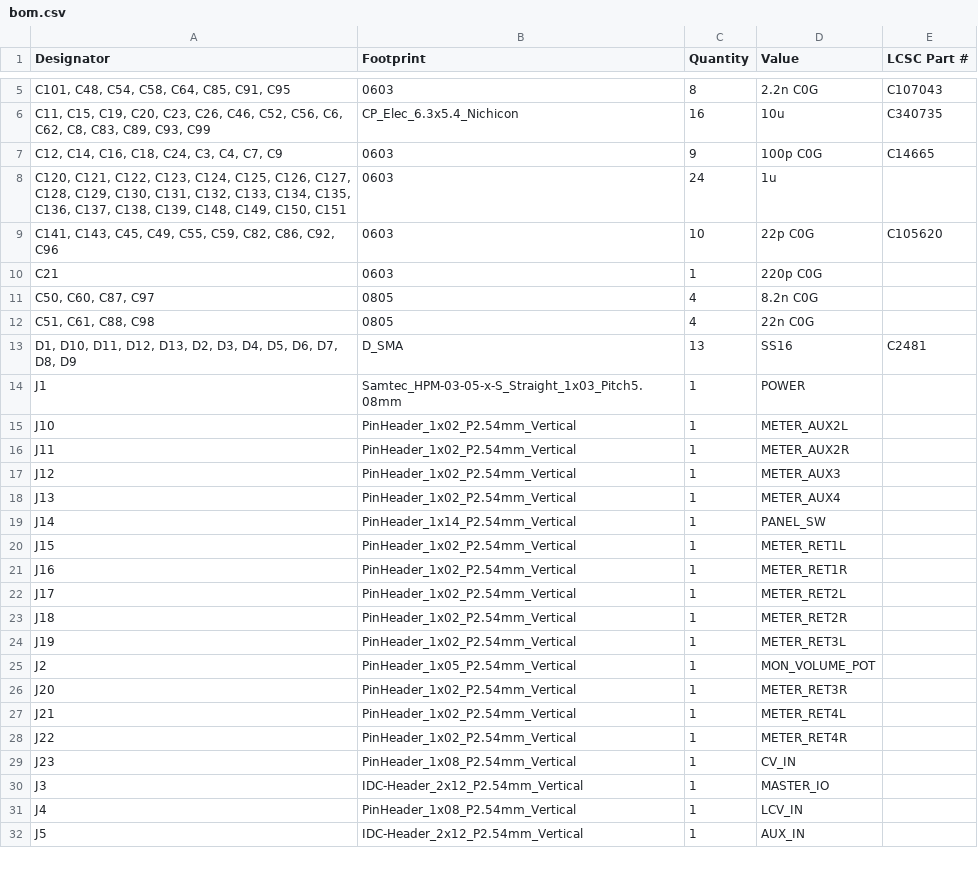
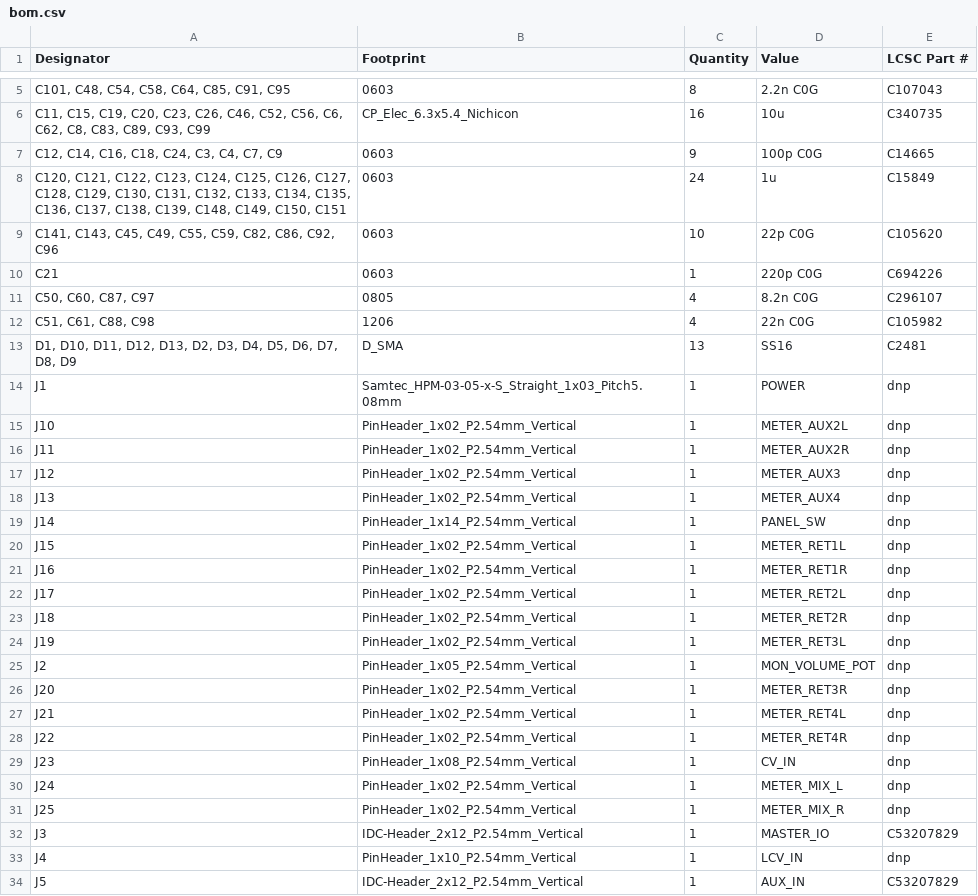
Before and after one commit to skylar-slideshows/Digilog_Capstone, a CSV file: PCB_CAD/03 Master/MASTER_ANALOG/production/bom.csv, drawn as a sheet; only a part is shown, gaps mark what is left out; the diff covers the shown part only.

```diff
--- a/PCB_CAD/03 Master/MASTER_ANALOG/production/bom.csv
+++ b/PCB_CAD/03 Master/MASTER_ANALOG/production/bom.csv
@@ -7,26 +7,28 @@
 "C12, C14, C16, C18, C24, C3, C4, C7, C9",0603,9,100p C0G,C14665
-"C120, C121, C122, C123, C124, C125, C126, C127, C128, C129, C130, C131, C132, C133, C134, C135, C136, C137, C138, C139, C148, C149, C150, C151",0603,24,1u,
+"C120, C121, C122, C123, C124, C125, C126, C127, C128, C129, C130, C131, C132, C133, C134, C135, C136, C137, C138, C139, C148, C149, C150, C151",0603,24,1u,C15849
 "C141, C143, C45, C49, C55, C59, C82, C86, C92, C96",0603,10,22p C0G,C105620
-C21,0603,1,220p C0G,
-"C50, C60, C87, C97",0805,4,8.2n C0G,
-"C51, C61, C88, C98",0805,4,22n C0G,
+C21,0603,1,220p C0G,C694226
+"C50, C60, C87, C97",0805,4,8.2n C0G,C296107
+"C51, C61, C88, C98",1206,4,22n C0G,C105982
 "D1, D10, D11, D12, D13, D2, D3, D4, D5, D6, D7, D8, D9",D_SMA,13,SS16,C2481
-J1,Samtec_HPM-03-05-x-S_Straight_1x03_Pitch5.08mm,1,POWER,
-J10,PinHeader_1x02_P2.54mm_Vertical,1,METER_AUX2L,
-J11,PinHeader_1x02_P2.54mm_Vertical,1,METER_AUX2R,
-J12,PinHeader_1x02_P2.54mm_Vertical,1,METER_AUX3,
-J13,PinHeader_1x02_P2.54mm_Vertical,1,METER_AUX4,
-J14,PinHeader_1x14_P2.54mm_Vertical,1,PANEL_SW,
-J15,PinHeader_1x02_P2.54mm_Vertical,1,METER_RET1L,
-J16,PinHeader_1x02_P2.54mm_Vertical,1,METER_RET1R,
-J17,PinHeader_1x02_P2.54mm_Vertical,1,METER_RET2L,
-J18,PinHeader_1x02_P2.54mm_Vertical,1,METER_RET2R,
-J19,PinHeader_1x02_P2.54mm_Vertical,1,METER_RET3L,
-J2,PinHeader_1x05_P2.54mm_Vertical,1,MON_VOLUME_POT,
-J20,PinHeader_1x02_P2.54mm_Vertical,1,METER_RET3R,
-J21,PinHeader_1x02_P2.54mm_Vertical,1,METER_RET4L,
-J22,PinHeader_1x02_P2.54mm_Vertical,1,METER_RET4R,
-J23,PinHeader_1x08_P2.54mm_Vertical,1,CV_IN,
-J3,IDC-Header_2x12_P2.54mm_Vertical,1,MASTER_IO,
-J4,PinHeader_1x08_P2.54mm_Vertical,1,LCV_IN,
-J5,IDC-Header_2x12_P2.54mm_Vertical,1,AUX_IN,
+J1,Samtec_HPM-03-05-x-S_Straight_1x03_Pitch5.08mm,1,POWER,dnp
+J10,PinHeader_1x02_P2.54mm_Vertical,1,METER_AUX2L,dnp
+J11,PinHeader_1x02_P2.54mm_Vertical,1,METER_AUX2R,dnp
+J12,PinHeader_1x02_P2.54mm_Vertical,1,METER_AUX3,dnp
+J13,PinHeader_1x02_P2.54mm_Vertical,1,METER_AUX4,dnp
+J14,PinHeader_1x14_P2.54mm_Vertical,1,PANEL_SW,dnp
+J15,PinHeader_1x02_P2.54mm_Vertical,1,METER_RET1L,dnp
+J16,PinHeader_1x02_P2.54mm_Vertical,1,METER_RET1R,dnp
+J17,PinHeader_1x02_P2.54mm_Vertical,1,METER_RET2L,dnp
+J18,PinHeader_1x02_P2.54mm_Vertical,1,METER_RET2R,dnp
+J19,PinHeader_1x02_P2.54mm_Vertical,1,METER_RET3L,dnp
+J2,PinHeader_1x05_P2.54mm_Vertical,1,MON_VOLUME_POT,dnp
+J20,PinHeader_1x02_P2.54mm_Vertical,1,METER_RET3R,dnp
+J21,PinHeader_1x02_P2.54mm_Vertical,1,METER_RET4L,dnp
+J22,PinHeader_1x02_P2.54mm_Vertical,1,METER_RET4R,dnp
+J23,PinHeader_1x08_P2.54mm_Vertical,1,CV_IN,dnp
+J24,PinHeader_1x02_P2.54mm_Vertical,1,METER_MIX_L,dnp
+J25,PinHeader_1x02_P2.54mm_Vertical,1,METER_MIX_R,dnp
+J3,IDC-Header_2x12_P2.54mm_Vertical,1,MASTER_IO,C53207829
+J4,PinHeader_1x10_P2.54mm_Vertical,1,LCV_IN,dnp
+J5,IDC-Header_2x12_P2.54mm_Vertical,1,AUX_IN,C53207829
```
Also changed, not shown: 2 added rows, 2 removed rows and 23 edited cells elsewhere in this file, PCB_CAD/03 Master/MASTER_ANALOG/production/designators.csv, PCB_CAD/03 Master/MASTER_ANALOG/production/positions.csv, 26 other files.
